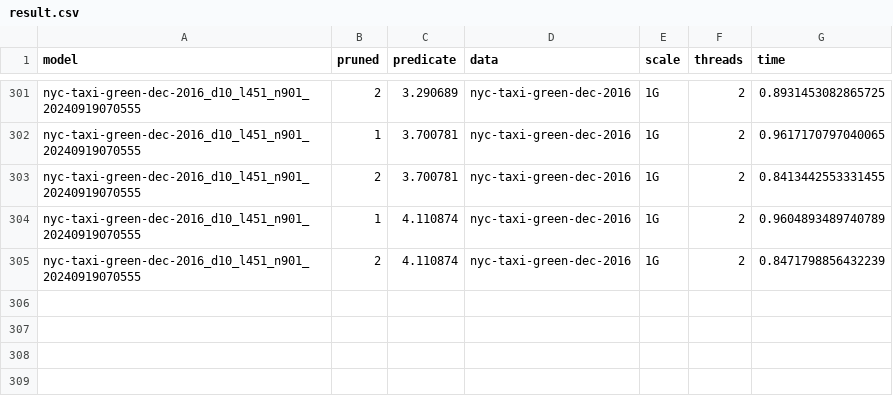
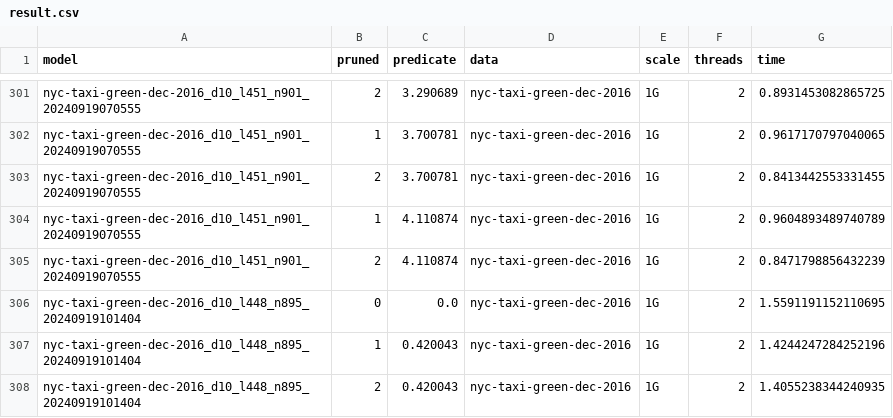
Before and after one commit to joker-star-l/ml_predicate, a CSV file: result.csv, drawn as a sheet; only a part is shown, gaps mark what is left out.

```diff
--- a/result.csv
+++ b/result.csv
@@ -305 +305,4 @@ nyc-taxi-green-dec-2016_d10_l451_n901_20240919070555,1,4.110874,nyc-taxi-green-d
 nyc-taxi-green-dec-2016_d10_l451_n901_20240919070555,2,4.110874,nyc-taxi-green-dec-2016,1G,2,0.8471798856432239
+nyc-taxi-green-dec-2016_d10_l448_n895_20240919101404,0,0.0,nyc-taxi-green-dec-2016,1G,2,1.5591191152110695
+nyc-taxi-green-dec-2016_d10_l448_n895_20240919101404,1,0.420043,nyc-taxi-green-dec-2016,1G,2,1.4244247284252196
+nyc-taxi-green-dec-2016_d10_l448_n895_20240919101404,2,0.420043,nyc-taxi-green-dec-2016,1G,2,1.4055238344240935
```
Also changed, not shown: 3 other files.
